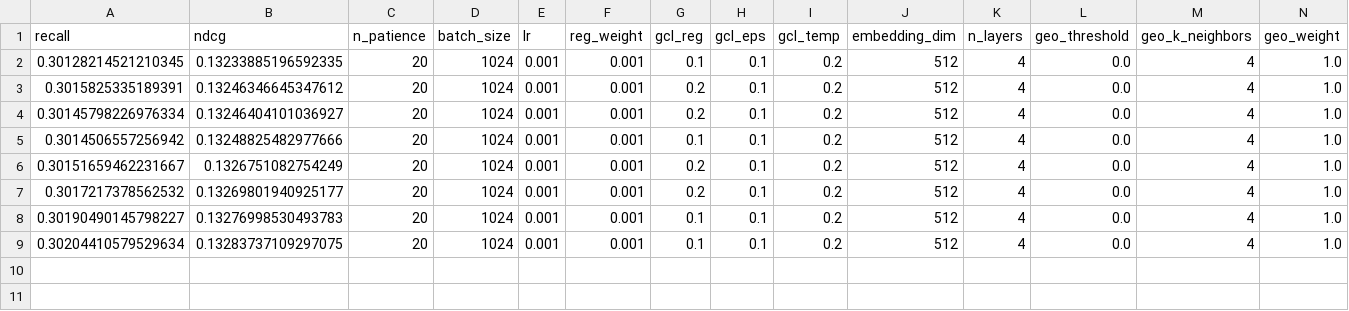
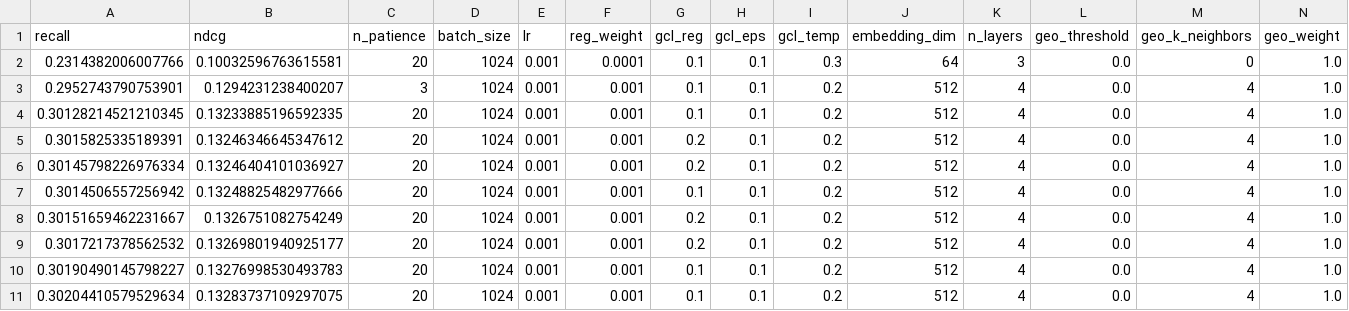
Before and after one commit to Ferretelic/GoogleMapsRecommender, a CSV file: results/Japanese/valid_performances.csv, drawn as a sheet; only a part is shown; rows hold the shown columns only; the diff names each change by its address in the sheet, - before the commit and + after, or states it on an @@ line.

```diff
--- a/results/Japanese/valid_performances.csv
+++ b/results/Japanese/valid_performances.csv
+row 2: 0.2314382006007766 | 0.10032596763615581 | 20 | 1024 | 0.001 | 0.0001 | 0.1 | 0.1 | 0.3 | 64 | 3 | 0.0 | 0 | 1.0
+row 3: 0.2952743790753901 | 0.1294231238400207 | 3 | 1024 | 0.001 | 0.001 | 0.1 | 0.1 | 0.2 | 512 | 4 | 0.0 | 4 | 1.0
```
Also changed, not shown: 6 other files.
